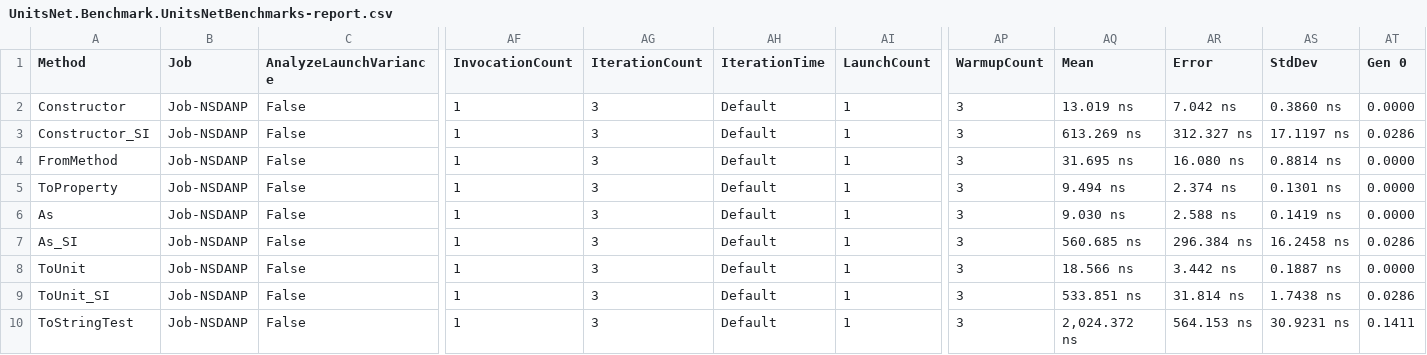
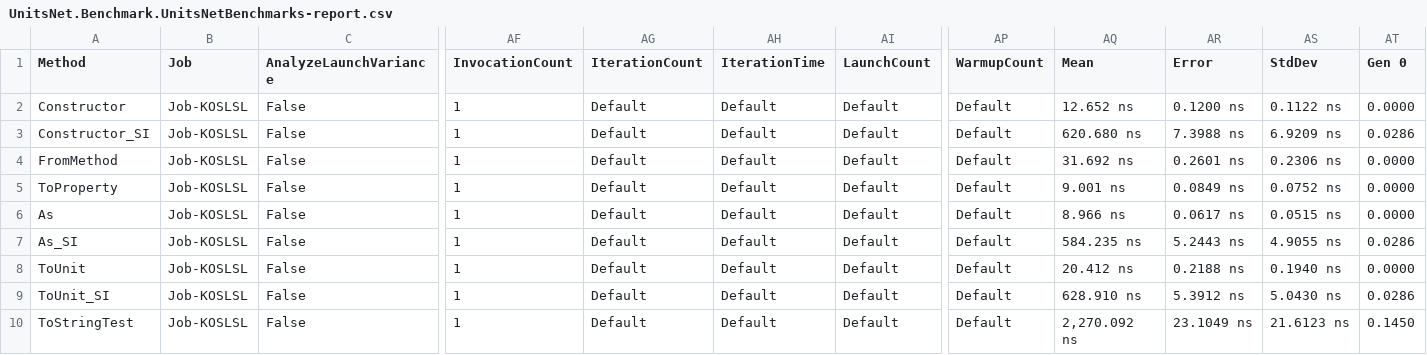
Before and after one commit to lipchev/UnitsNet-Benchmarks, a CSV file: benchmarks/netcoreapp21/results/UnitsNet.Benchmark.UnitsNetBenchmarks-report.csv, drawn as a sheet; only a part is shown, gaps mark what is left out; the diff covers the shown part only; the diff names each change by its address in the sheet, - before the commit and + after, or states it on an @@ line.

Commit message:
Automatic benchmark generation for 57520a66acf451ef25d3c6608fbaeb73fae25020

```diff
--- a/benchmarks/netcoreapp21/results/UnitsNet.Benchmark.UnitsNetBenchmarks-report.csv
+++ b/benchmarks/netcoreapp21/results/UnitsNet.Benchmark.UnitsNetBenchmarks-report.csv
-B2:B10 (Job): Job-NSDANP
+B2:B10 (Job): Job-KOSLSL
-AG2:AG10 (IterationCount): 3
+AG2:AG10 (IterationCount): Default
-AI2:AI10 (LaunchCount): 1
+AI2:AI10 (LaunchCount): Default
-AP2:AP10 (WarmupCount): 3
+AP2:AP10 (WarmupCount): Default
-AQ2 (Mean): 13.019 ns
+AQ2 (Mean): 12.652 ns
-AR2 (Error): 7.042 ns
+AR2 (Error): 0.1200 ns
-AS2 (StdDev): 0.3860 ns
+AS2 (StdDev): 0.1122 ns
-AQ3 (Mean): 613.269 ns
+AQ3 (Mean): 620.680 ns
-AR3 (Error): 312.327 ns
+AR3 (Error): 7.3988 ns
-AS3 (StdDev): 17.1197 ns
+AS3 (StdDev): 6.9209 ns
-AQ4 (Mean): 31.695 ns
+AQ4 (Mean): 31.692 ns
-AR4 (Error): 16.080 ns
+AR4 (Error): 0.2601 ns
-AS4 (StdDev): 0.8814 ns
+AS4 (StdDev): 0.2306 ns
-AQ5 (Mean): 9.494 ns
+AQ5 (Mean): 9.001 ns
-AR5 (Error): 2.374 ns
+AR5 (Error): 0.0849 ns
-AS5 (StdDev): 0.1301 ns
+AS5 (StdDev): 0.0752 ns
-AQ6 (Mean): 9.030 ns
+AQ6 (Mean): 8.966 ns
-AR6 (Error): 2.588 ns
+AR6 (Error): 0.0617 ns
-AS6 (StdDev): 0.1419 ns
+AS6 (StdDev): 0.0515 ns
-AQ7 (Mean): 560.685 ns
+AQ7 (Mean): 584.235 ns
-AR7 (Error): 296.384 ns
+AR7 (Error): 5.2443 ns
-AS7 (StdDev): 16.2458 ns
+AS7 (StdDev): 4.9055 ns
-AQ8 (Mean): 18.566 ns
+AQ8 (Mean): 20.412 ns
-AR8 (Error): 3.442 ns
+AR8 (Error): 0.2188 ns
-AS8 (StdDev): 0.1887 ns
+AS8 (StdDev): 0.1940 ns
-AQ9 (Mean): 533.851 ns
+AQ9 (Mean): 628.910 ns
-AR9 (Error): 31.814 ns
+AR9 (Error): 5.3912 ns
-AS9 (StdDev): 1.7438 ns
+AS9 (StdDev): 5.0430 ns
-AQ10 (Mean): 2,024.372 ns
+AQ10 (Mean): 2,270.092 ns
-AR10 (Error): 564.153 ns
+AR10 (Error): 23.1049 ns
-AS10 (StdDev): 30.9231 ns
+AS10 (StdDev): 21.6123 ns
-AT10 (Gen 0): 0.1411
+AT10 (Gen 0): 0.1450
```
Also changed, not shown: 59 edited cells elsewhere in this file, 5 other files.
